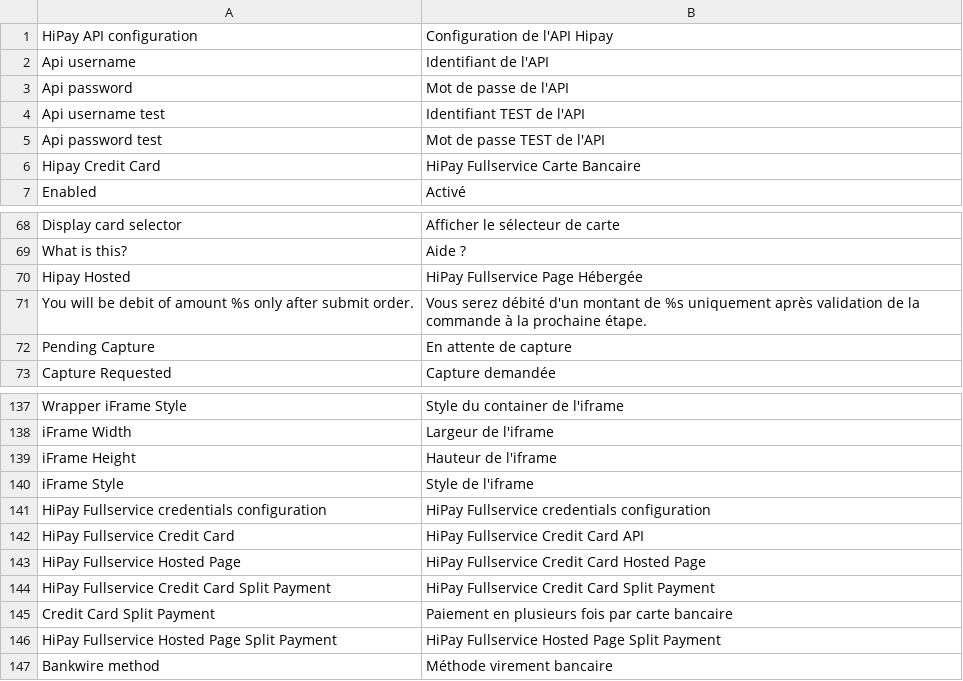
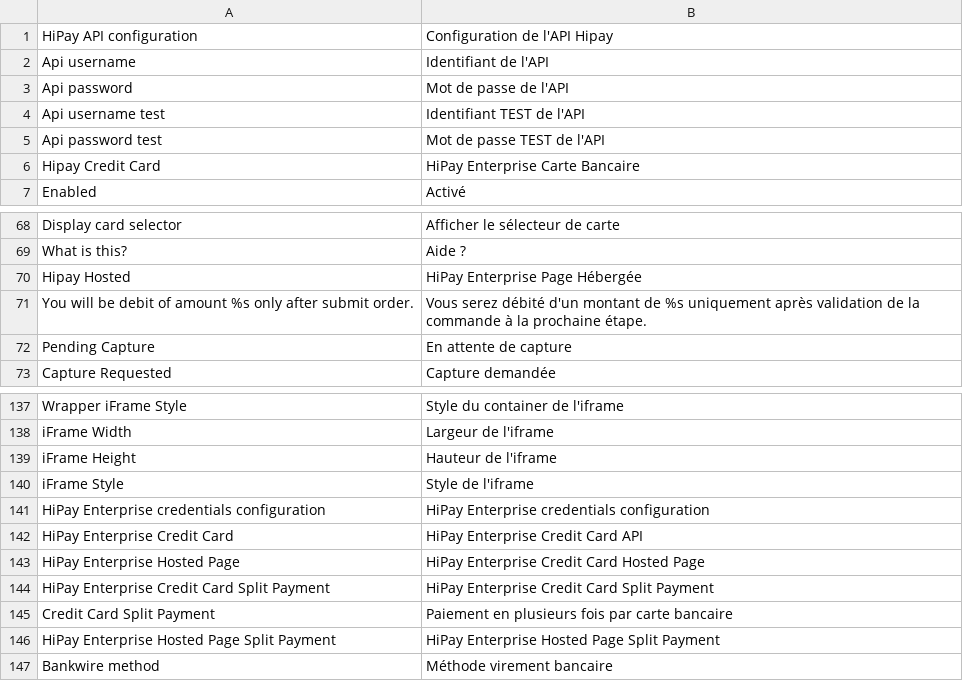
Before and after one commit to hipay/hipay-fullservice-sdk-magento1, a CSV file: src/app/locale/fr_FR/Allopass_Hipay.csv, drawn as a sheet; only a part is shown, gaps mark what is left out.

```diff
--- a/src/app/locale/fr_FR/Allopass_Hipay.csv
+++ b/src/app/locale/fr_FR/Allopass_Hipay.csv
@@ -5,3 +5,3 @@
 "Api password test","Mot de passe TEST de l'API"
-"Hipay Credit Card","HiPay Fullservice Carte Bancaire"
+"Hipay Credit Card","HiPay Enterprise Carte Bancaire"
 "Enabled","Activé"
@@ -69,3 +69,3 @@
 "What is this?","Aide ?"
-"Hipay Hosted","HiPay Fullservice Page Hébergée"
+"Hipay Hosted","HiPay Enterprise Page Hébergée"
 "You will be debit of amount %s only after submit order.","Vous serez débité d'un montant de %s uniquement après validation de la commande à la prochaine étape."
@@ -140,8 +140,8 @@
 "iFrame Style","Style de l'iframe"
-"HiPay Fullservice credentials configuration","HiPay Fullservice credentials configuration"
-"HiPay Fullservice Credit Card","HiPay Fullservice Credit Card API"
-"HiPay Fullservice Hosted Page","HiPay Fullservice Credit Card Hosted Page"
-"HiPay Fullservice Credit Card Split Payment","HiPay Fullservice Credit Card Split Payment"
+"HiPay Enterprise credentials configuration","HiPay Enterprise credentials configuration"
+"HiPay Enterprise Credit Card","HiPay Enterprise Credit Card API"
+"HiPay Enterprise Hosted Page","HiPay Enterprise Credit Card Hosted Page"
+"HiPay Enterprise Credit Card Split Payment","HiPay Enterprise Credit Card Split Payment"
 "Credit Card Split Payment","Paiement en plusieurs fois par carte bancaire"
-"HiPay Fullservice Hosted Page Split Payment","HiPay Fullservice Hosted Page Split Payment"
+"HiPay Enterprise Hosted Page Split Payment","HiPay Enterprise Hosted Page Split Payment"
 "Bankwire method","Méthode virement bancaire"
```
Also changed, not shown: src/app/locale/en_US/Allopass_Hipay.csv, src/app/locale/it_IT/Allopass_Hipay.csv, 2 other files.
